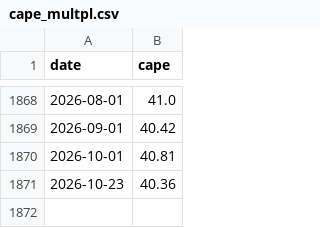
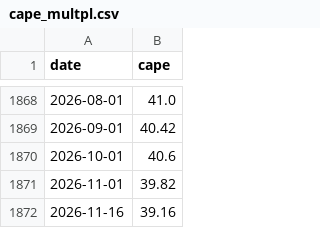
Before and after one commit to FrankieNapolitano/leverage-analyzer, a CSV file: timemachine/data/raw/cape_multpl.csv, drawn as a sheet; only a part is shown, gaps mark what is left out.

```diff
--- a/timemachine/data/raw/cape_multpl.csv
+++ b/timemachine/data/raw/cape_multpl.csv
@@ -1869,3 +1869,4 @@ date,cape
 2026-09-01,40.42
-2026-10-01,40.81
-2026-10-23,40.36
+2026-10-01,40.6
+2026-11-01,39.82
+2026-11-16,39.16
```
Also changed, not shown: timemachine/data/analogs_crashes.csv, timemachine/data/analogs_months.csv, 23 other files.
